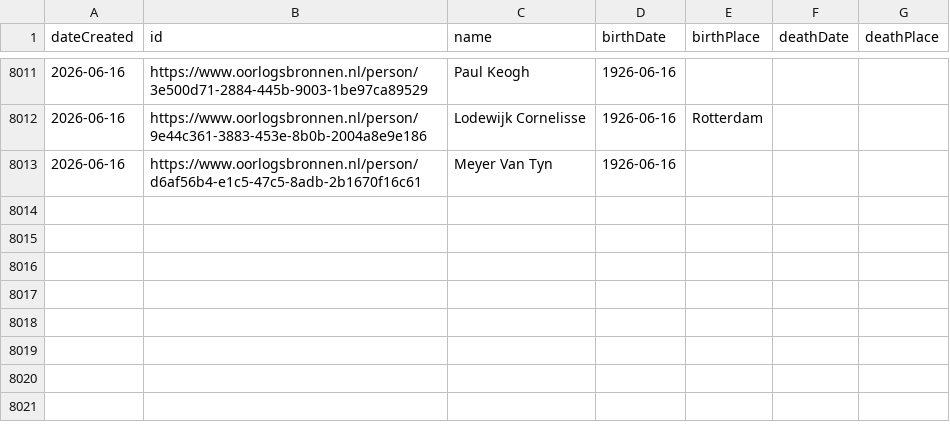
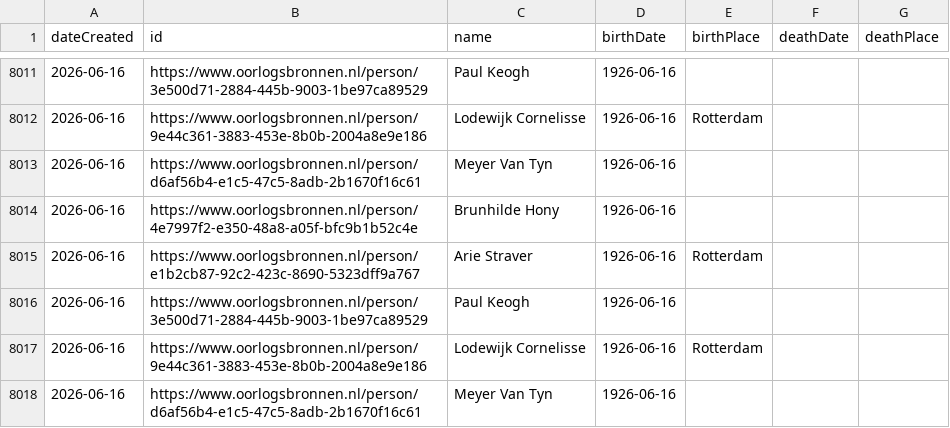
Before and after one commit to Oorlogsbronnen/collectierapportage, a CSV file: data/new_persons.csv, drawn as a sheet; only a part is shown, gaps mark what is left out; the diff names each change by its address in the sheet, - before the commit and + after, or states it on an @@ line.

```diff
--- a/data/new_persons.csv
+++ b/data/new_persons.csv
+row 8014: 2026-06-16 | https://www.oorlogsbronnen.nl/person/4e7997f2-e350-48a8-a05f-bfc9b1b52c4e | Brunhilde Hony | 1926-06-16
+row 8015: 2026-06-16 | https://www.oorlogsbronnen.nl/person/e1b2cb87-92c2-423c-8690-5323dff9a767 | Arie Straver | 1926-06-16 | Rotterdam
+row 8016: 2026-06-16 | https://www.oorlogsbronnen.nl/person/3e500d71-2884-445b-9003-1be97ca89529 | Paul Keogh | 1926-06-16
+row 8017: 2026-06-16 | https://www.oorlogsbronnen.nl/person/9e44c361-3883-453e-8b0b-2004a8e9e186 | Lodewijk Cornelisse | 1926-06-16 | Rotterdam
+row 8018: 2026-06-16 | https://www.oorlogsbronnen.nl/person/d6af56b4-e1c5-47c5-8adb-2b1670f16c61 | Meyer Van Tyn | 1926-06-16
```
